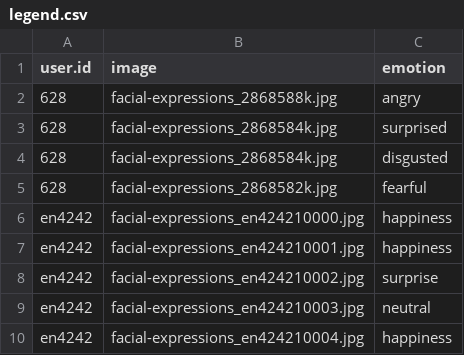
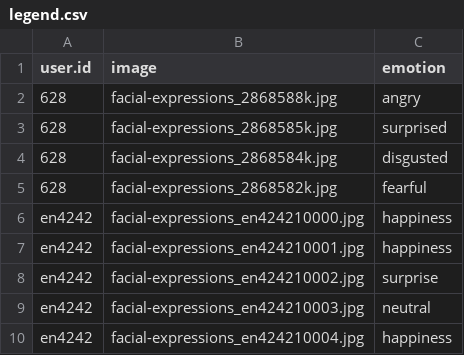
Before and after one commit to muxspace/facial_expressions, a CSV file: data/legend.csv, drawn as a sheet; only a part is shown.

Commit message:
Fixed Changes

```diff
--- a/data/legend.csv
+++ b/data/legend.csv
@@ -2,3 +2,3 @@ user.id,image,emotion
 628,facial-expressions_2868588k.jpg,angry
-628,facial-expressions_2868584k.jpg,surprised
+628,facial-expressions_2868585k.jpg,surprised
 628,facial-expressions_2868584k.jpg,disgusted
```
